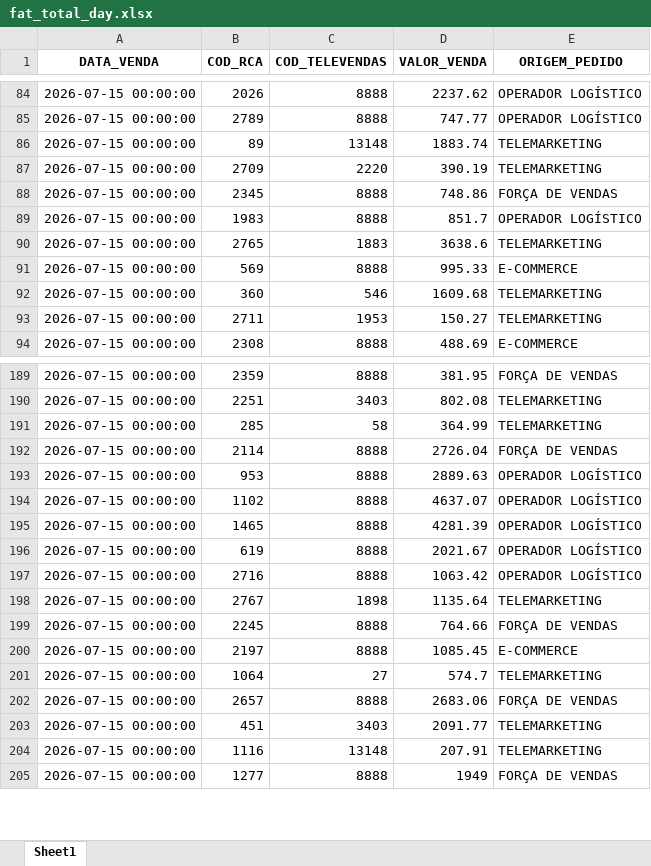
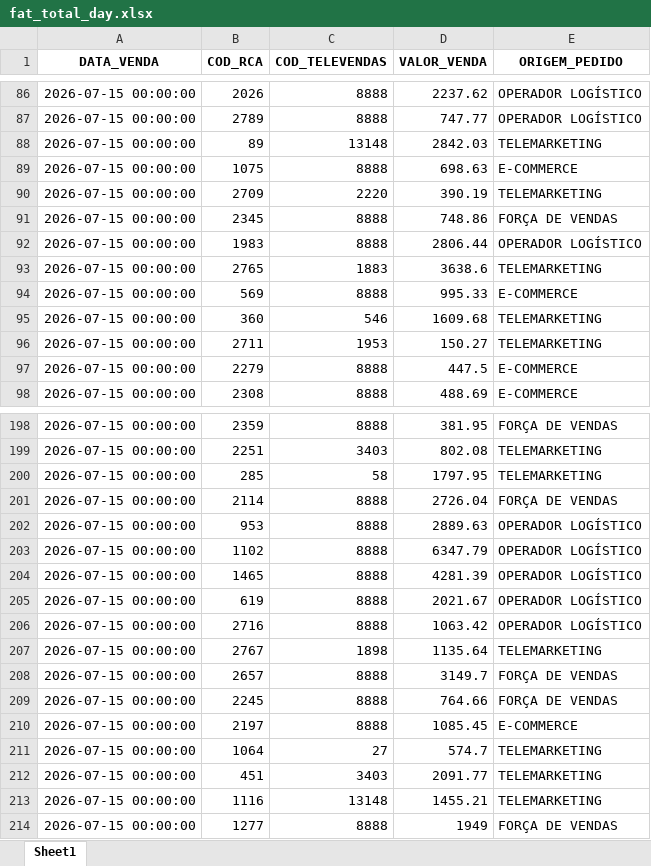
Before and after one commit to RoqueChristian/total_day, an Excel workbook: data/fat_total_day.xlsx, sheet Sheet1, drawn as a sheet; only a part is shown, gaps mark what is left out; values as stored, in another font and other column widths than the file's, no borders; removed rows and columns are numbered as before the commit, all else as after; the diff covers the shown part only; the diff names each change by its address in the sheet, - before the commit and + after, or states it on an @@ line.

Commit message:
chore(data): batch update intraday vendas - 17:30:03

```diff
--- a/data/fat_total_day.xlsx (sheet Sheet1)
+++ b/data/fat_total_day.xlsx (sheet Sheet1)
-D88 (VALOR_VENDA): 1883.74
+D88 (VALOR_VENDA): 2842.03
+row 89: 2026-07-15 00:00:00 | 1075 | 8888 | 698.63 | E-COMMERCE
-D92 (VALOR_VENDA): 851.7
+D92 (VALOR_VENDA): 2806.44
+row 97: 2026-07-15 00:00:00 | 2279 | 8888 | 447.5 | E-COMMERCE
-D200 (VALOR_VENDA): 364.99
+D200 (VALOR_VENDA): 1797.95
-D203 (VALOR_VENDA): 4637.07
+D203 (VALOR_VENDA): 6347.79
+row 208: 2026-07-15 00:00:00 | 2657 | 8888 | 3149.7 | FORÇA DE VENDAS
-row 202: 2026-07-15 00:00:00 | 2657 | 8888 | 2683.06 | FORÇA DE VENDAS
-D213 (VALOR_VENDA): 207.91
+D213 (VALOR_VENDA): 1455.21
```
Also changed, not shown: 13 added rows, 6 removed rows, 1 moved row and 22 edited cells elsewhere in this sheet.
